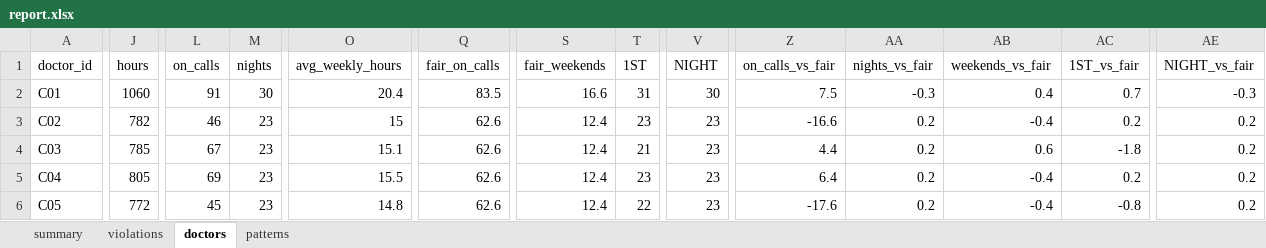
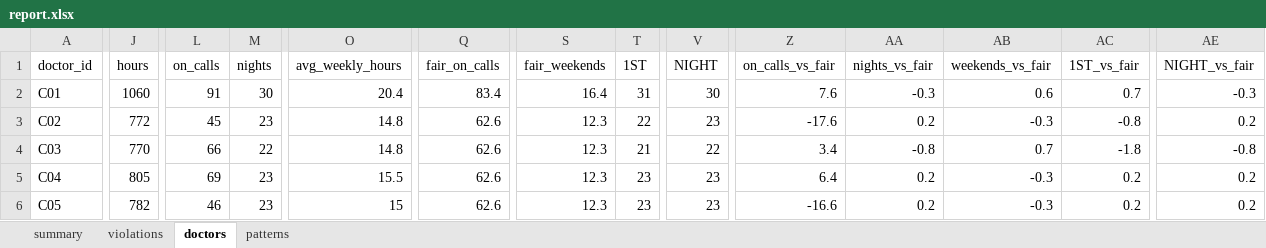
Before and after one commit to mark-jeffrey/rota-writer, an Excel workbook: examples/icu-consultants/report.xlsx, sheet doctors, drawn as a sheet; only a part is shown, gaps mark what is left out; values as stored, in another font and other column widths than the file's, no borders; conditional formats and table styles not drawn; the diff covers the shown part only; the diff names each change by its address in the sheet, - before the commit and + after, or states it on an @@ line.

```diff
--- a/examples/icu-consultants/report.xlsx (sheet doctors)
+++ b/examples/icu-consultants/report.xlsx (sheet doctors)
-Q2 (fair_on_calls): 83.5
+Q2 (fair_on_calls): 83.4
-S2 (fair_weekends): 16.6
+S2 (fair_weekends): 16.4
-Z2 (on_calls_vs_fair): 7.5
+Z2 (on_calls_vs_fair): 7.6
-AB2 (weekends_vs_fair): 0.4
+AB2 (weekends_vs_fair): 0.6
-J3 (hours): 782
+J3 (hours): 772
-L3 (on_calls): 46
+L3 (on_calls): 45
-O3 (avg_weekly_hours): 15
+O3 (avg_weekly_hours): 14.8
-S3:S6 (fair_weekends): 12.4
+S3:S6 (fair_weekends): 12.3
-T3 (1ST): 23
+T3 (1ST): 22
-Z3 (on_calls_vs_fair): -16.6
+Z3 (on_calls_vs_fair): -17.6
-AB3 (weekends_vs_fair): -0.4
+AB3 (weekends_vs_fair): -0.3
-AC3 (1ST_vs_fair): 0.2
+AC3 (1ST_vs_fair): -0.8
-J4 (hours): 785
+J4 (hours): 770
-L4 (on_calls): 67
+L4 (on_calls): 66
-M4 (nights): 23
+M4 (nights): 22
-O4 (avg_weekly_hours): 15.1
+O4 (avg_weekly_hours): 14.8
-V4 (NIGHT): 23
+V4 (NIGHT): 22
-Z4 (on_calls_vs_fair): 4.4
+Z4 (on_calls_vs_fair): 3.4
-AA4 (nights_vs_fair): 0.2
+AA4 (nights_vs_fair): -0.8
-AB4 (weekends_vs_fair): 0.6
+AB4 (weekends_vs_fair): 0.7
-AE4 (NIGHT_vs_fair): 0.2
+AE4 (NIGHT_vs_fair): -0.8
-AB5:AB6 (weekends_vs_fair): -0.4
+AB5:AB6 (weekends_vs_fair): -0.3
-J6 (hours): 772
+J6 (hours): 782
-L6 (on_calls): 45
+L6 (on_calls): 46
-O6 (avg_weekly_hours): 14.8
+O6 (avg_weekly_hours): 15
-T6 (1ST): 22
+T6 (1ST): 23
-Z6 (on_calls_vs_fair): -17.6
+Z6 (on_calls_vs_fair): -16.6
-AC6 (1ST_vs_fair): -0.8
+AC6 (1ST_vs_fair): 0.2
```
Also changed, not shown: 100 edited cells elsewhere in this sheet, sheet violations, sheet patterns, sheet summary, examples/icu-consultants/rota.xlsx, inst/extdata/icu_consultant_inputs.xlsx, 28 other files.
